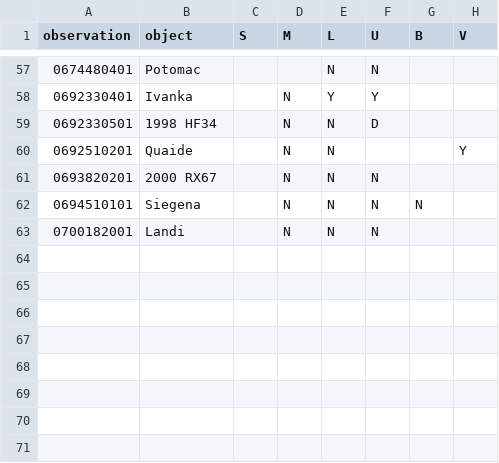
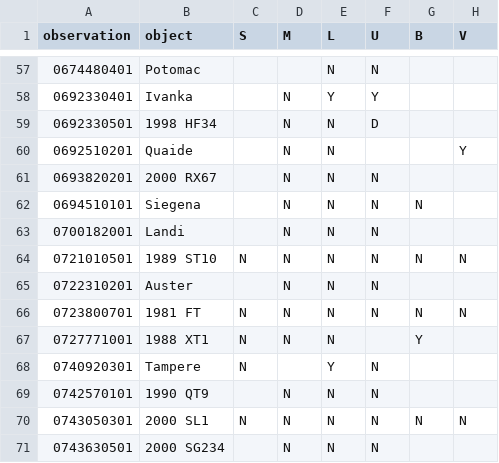
Before and after one commit to phc1990/tfm-viu, a CSV file: data/output.csv, drawn as a sheet; only a part is shown, gaps mark what is left out.

```diff
--- a/data/output.csv
+++ b/data/output.csv
@@ -63 +63,9 @@ observation,object,S,M,L,U,B,V
 0700182001,Landi,,N,N,N,,
+0721010501,1989 ST10,N,N,N,N,N,N
+0722310201,Auster,,N,N,N,,
+0723800701,1981 FT,N,N,N,N,N,N
+0727771001,1988 XT1,N,N,N,,Y,
+0740920301,Tampere,N,,Y,N,,
+0742570101,1990 QT9,,N,N,N,,
+0743050301,2000 SL1,N,N,N,N,N,N
+0743630501,2000 SG234,,N,N,N,,
```
Also changed, not shown: 1 other file.
